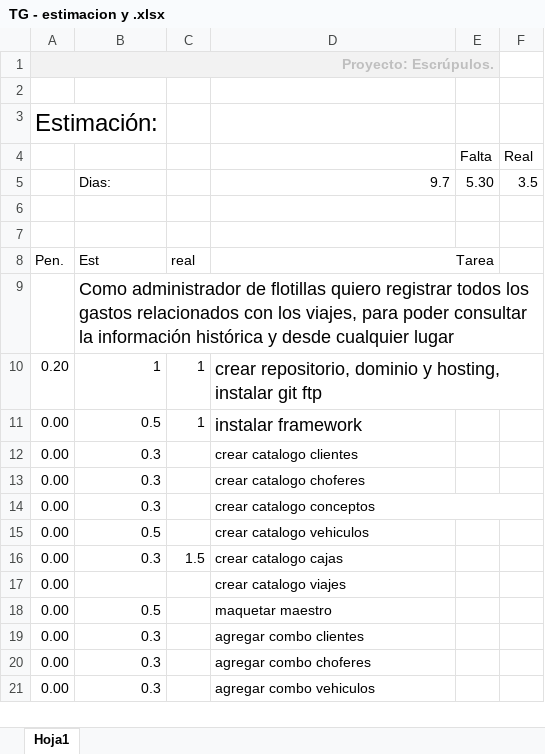
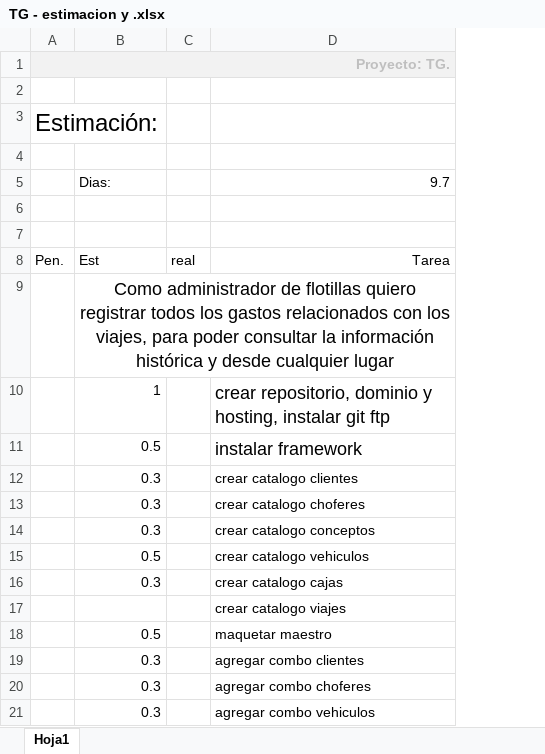
Before and after one commit to exprezzo/transg, an Excel workbook: dev_docs/transportes guerrero/TG - estimacion y .xlsx, sheet Hoja1, drawn as a sheet; only a part is shown; values as stored, in another font and other column widths than the file's, no borders; removed rows and columns are numbered as before the commit, all else as after; the diff names each change by its address in the sheet, - before the commit and + after, or states it on an @@ line.

```diff
--- a/dev_docs/transportes guerrero/TG - estimacion y .xlsx (sheet Hoja1)
+++ b/dev_docs/transportes guerrero/TG - estimacion y .xlsx (sheet Hoja1)
-column A, rows 1-21: Proyecto: Escrúpulos. |  | Estimación: |  |  |  |  | Pen. |  | 0.20 | 0.00 | 0.00 | 0.00 | 0.00 | 0.00 | 0.00 | 0.00 | 0.00 | 0.00 | 0.00 | 0.00
+column A, rows 1-8: Proyecto: TG. |  | Estimación: |  |  |  |  | Pen.
-column E, rows 4-5: Falta | 5.30
-column F, rows 4-5: Real | 3.5
-row 4:  |  |  |  | Falta | Real
+row 4: (empty)
-D8:E8 merged
-B9 alignment: left
+B9 alignment: center
+B9:D9 merged
-C10:C11: 1
+C10:C11: (empty)
-D10:F10 merged
-D14:F14 merged
-C16: 1.5
+C16: (empty)
```
Also changed, not shown: 11 other files.
